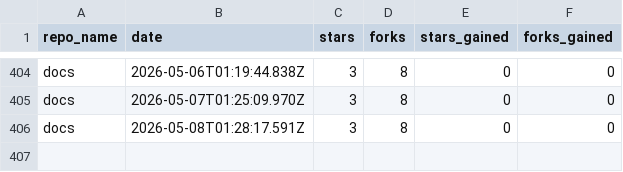
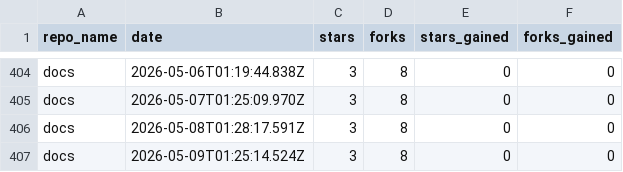
Before and after one commit to drawdb-io/gh-analytics, a CSV file: reports/docs.csv, drawn as a sheet; only a part is shown, gaps mark what is left out.

```diff
--- a/reports/docs.csv
+++ b/reports/docs.csv
@@ -406 +406,2 @@ docs,2026-05-07T01:25:09.970Z,3,8,0,0
 docs,2026-05-08T01:28:17.591Z,3,8,0,0
+docs,2026-05-09T01:25:14.524Z,3,8,0,0
```
Also changed, not shown: reports/.github.csv, reports/drawdb-server.csv, 22 other files.
